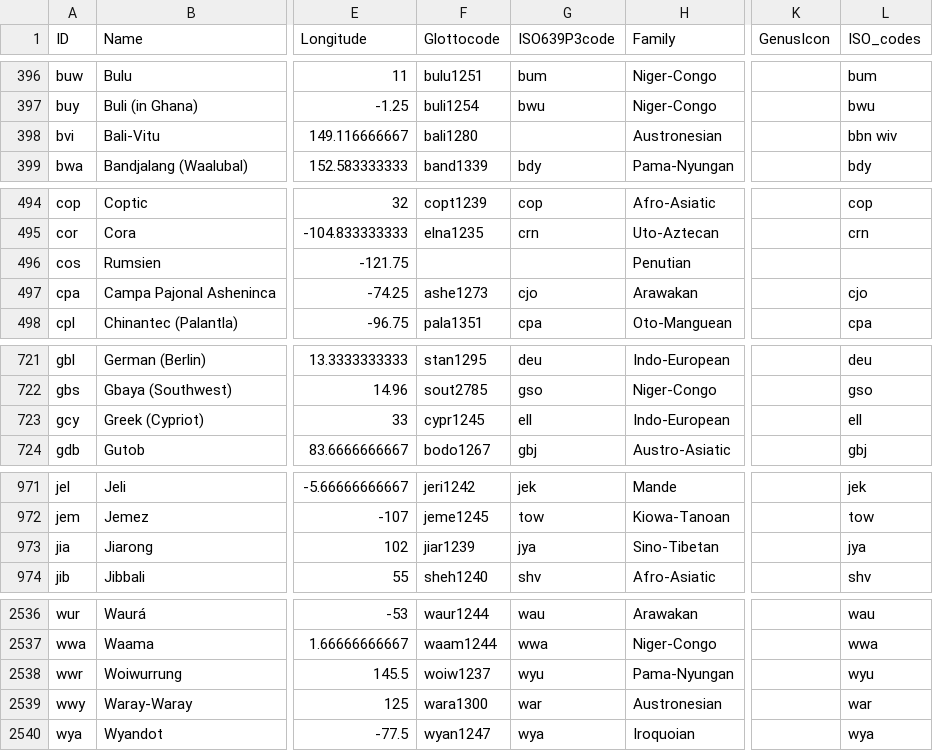
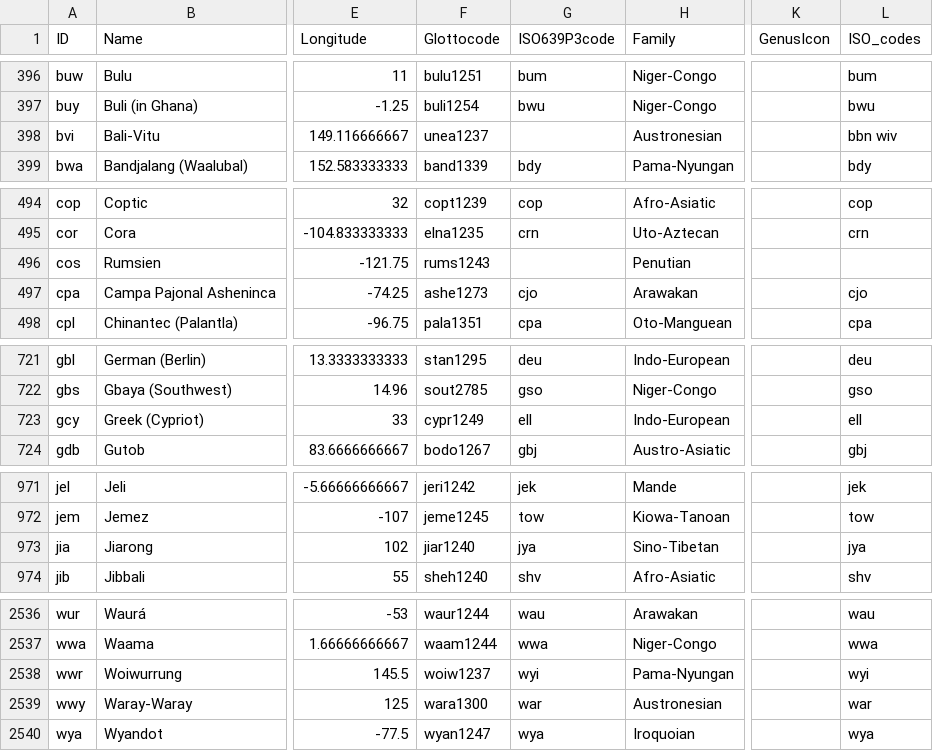
Before and after one commit to cicervlvs/langnames, a CSV file: data/langs_wals.csv, drawn as a sheet; only a part is shown, gaps mark what is left out; the diff covers the shown part only; the diff names each change by its address in the sheet, - before the commit and + after, or states it on an @@ line.

Commit message:
Updated latex data files and reflected it in the versioning information on the .dtx file.

```diff
--- a/data/langs_wals.csv
+++ b/data/langs_wals.csv
-F398 (Glottocode): bali1280
+F398 (Glottocode): unea1237
-F496 (Glottocode): (empty)
+F496 (Glottocode): rums1243
-F723 (Glottocode): cypr1245
+F723 (Glottocode): cypr1249
-F973 (Glottocode): jiar1239
+F973 (Glottocode): jiar1240
-G2538 (ISO639P3code): wyu
+G2538 (ISO639P3code): wyi
-L2538 (ISO_codes): wyu
+L2538 (ISO_codes): wyi
```
Also changed, not shown: 6 edited cells elsewhere in this file, 5 other files.
